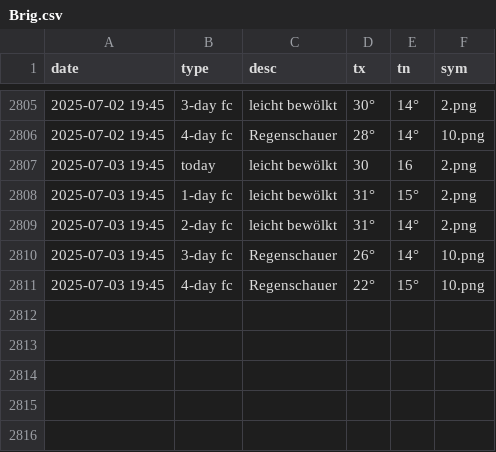
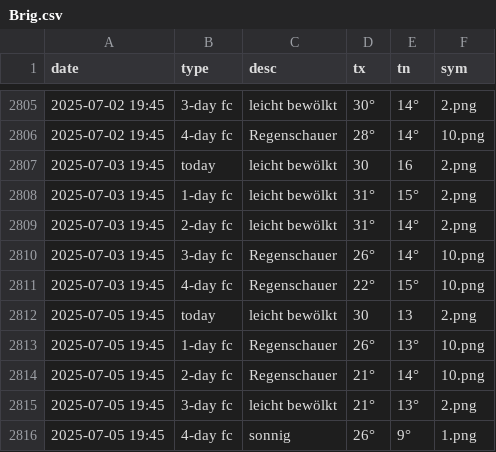
Before and after one commit to amannj/Scrapeo, a CSV file: data/Brig.csv, drawn as a sheet; only a part is shown, gaps mark what is left out; the diff names each change by its address in the sheet, - before the commit and + after, or states it on an @@ line.

```diff
--- a/data/Brig.csv
+++ b/data/Brig.csv
+row 2812: 2025-07-05 19:45 | today | leicht bewölkt | 30 | 13 | 2.png
+row 2813: 2025-07-05 19:45 | 1-day fc | Regenschauer | 26° | 13° | 10.png
+row 2814: 2025-07-05 19:45 | 2-day fc | Regenschauer | 21° | 14° | 10.png
+row 2815: 2025-07-05 19:45 | 3-day fc | leicht bewölkt | 21° | 13° | 2.png
+row 2816: 2025-07-05 19:45 | 4-day fc | sonnig | 26° | 9° | 1.png
```
Also changed, not shown: data/Basel.csv, data/Chur.csv, 6 other files.
